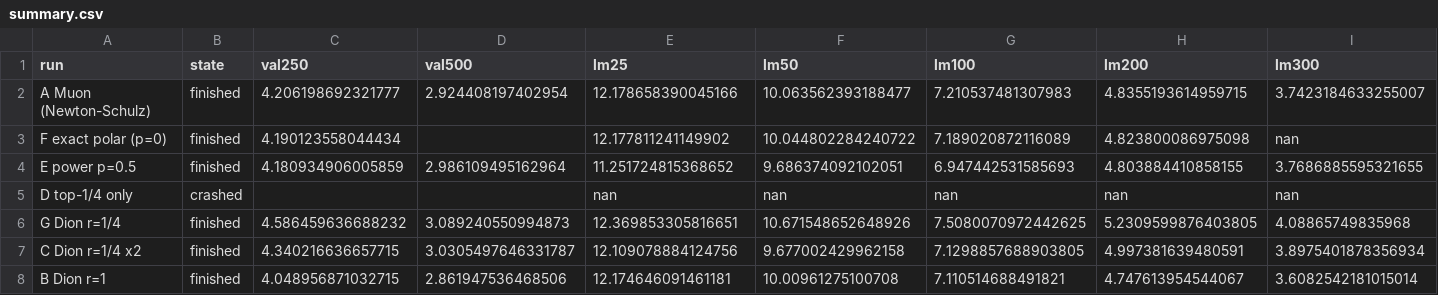
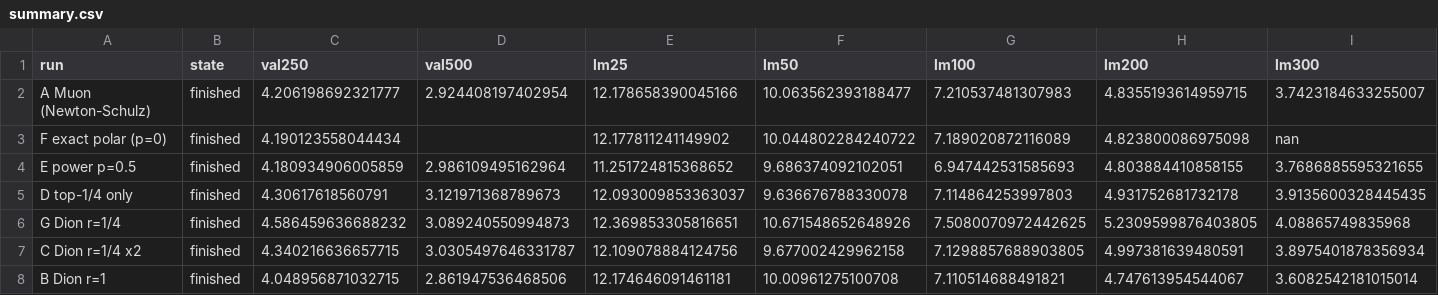
Before and after one commit to qyy2003/Megatron-Bridge-CSCS, a CSV file: analysis/2026-10-30-spectral-weighting/data/summary.csv, drawn as a sheet; only a part is shown; the diff covers the shown part only; the diff names each change by its address in the sheet, - before the commit and + after, or states it on an @@ line.

```diff
--- a/analysis/2026-10-30-spectral-weighting/data/summary.csv
+++ b/analysis/2026-10-30-spectral-weighting/data/summary.csv
-B5 (state): crashed
+B5 (state): finished
-C5 (val250): (empty)
+C5 (val250): 4.30617618560791
-D5 (val500): (empty)
+D5 (val500): 3.121971368789673
-E5 (lm25): nan
+E5 (lm25): 12.093009853363037
-F5 (lm50): nan
+F5 (lm50): 9.636676788330078
-G5 (lm100): nan
+G5 (lm100): 7.114864253997803
-H5 (lm200): nan
+H5 (lm200): 4.931752681732178
-I5 (lm300): nan
+I5 (lm300): 3.9135600328445435
```
Also changed, not shown: 6 edited cells elsewhere in this file, 7 other files.
